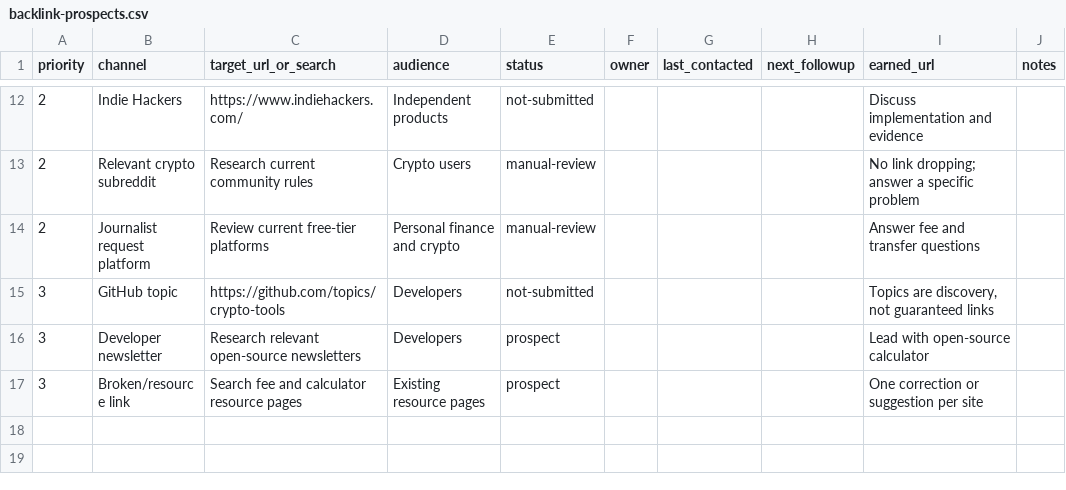
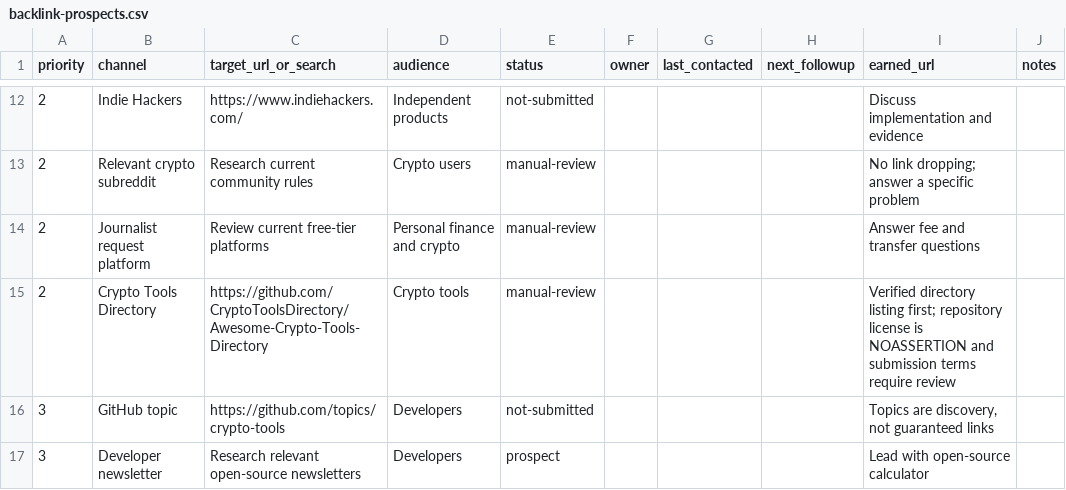
Before and after one commit to weinotes/ahaem-route-cost, a CSV file: docs/backlink-prospects.csv, drawn as a sheet; only a part is shown, gaps mark what is left out; the shorter side is filled out with more unchanged rows; the diff names each change by its address in the sheet, - before the commit and + after, or states it on an @@ line.

Commit message:
docs: record production SEO audit and initial prospects

```diff
--- a/docs/backlink-prospects.csv
+++ b/docs/backlink-prospects.csv
+row 15: 2 | Crypto Tools Directory | https://github.com/CryptoToolsDirectory/Awesome-Crypto-Tools-Directory | Crypto tools | manual-review |  |  |  | Verified directory listing first; repository license is NOASSERTION and submission terms require review
```
Also changed, not shown: 2 other files.
